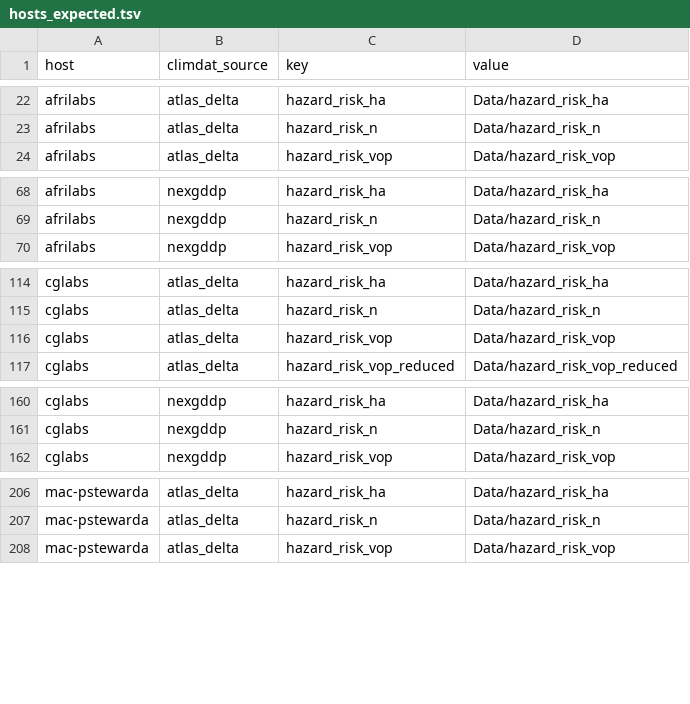
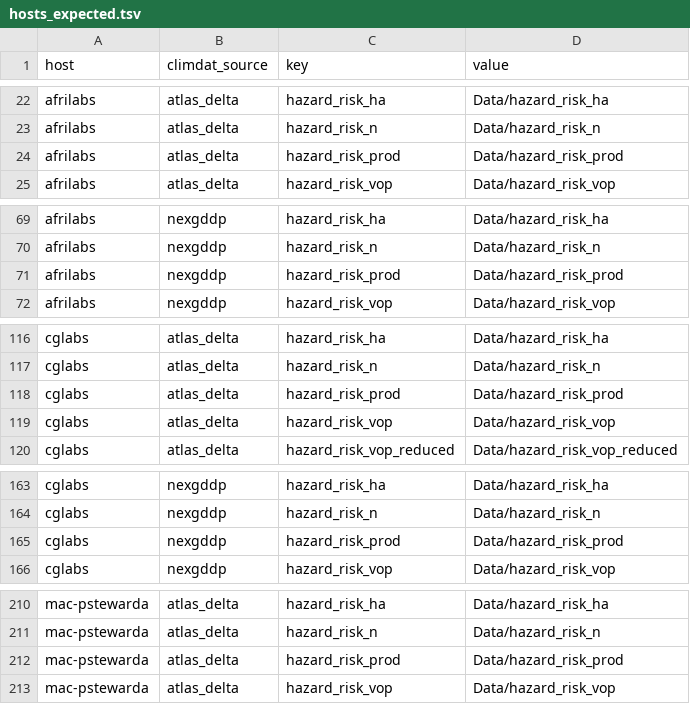
Before and after one commit to AdaptationAtlas/hazards_prototype, a TSV file: metadata/hosts_expected.tsv, drawn as a sheet; only a part is shown, gaps mark what is left out; the diff covers the shown part only; the diff names each change by its address in the sheet, - before the commit and + after, or states it on an @@ line.

```diff
--- a/metadata/hosts_expected.tsv
+++ b/metadata/hosts_expected.tsv
+row 24: afrilabs | atlas_delta | hazard_risk_prod | Data/hazard_risk_prod
+row 71: afrilabs | nexgddp | hazard_risk_prod | Data/hazard_risk_prod
+row 118: cglabs | atlas_delta | hazard_risk_prod | Data/hazard_risk_prod
+row 165: cglabs | nexgddp | hazard_risk_prod | Data/hazard_risk_prod
+row 212: mac-pstewarda | atlas_delta | hazard_risk_prod | Data/hazard_risk_prod
```
Also changed, not shown: 5 added rows elsewhere in this file, 2 other files.
